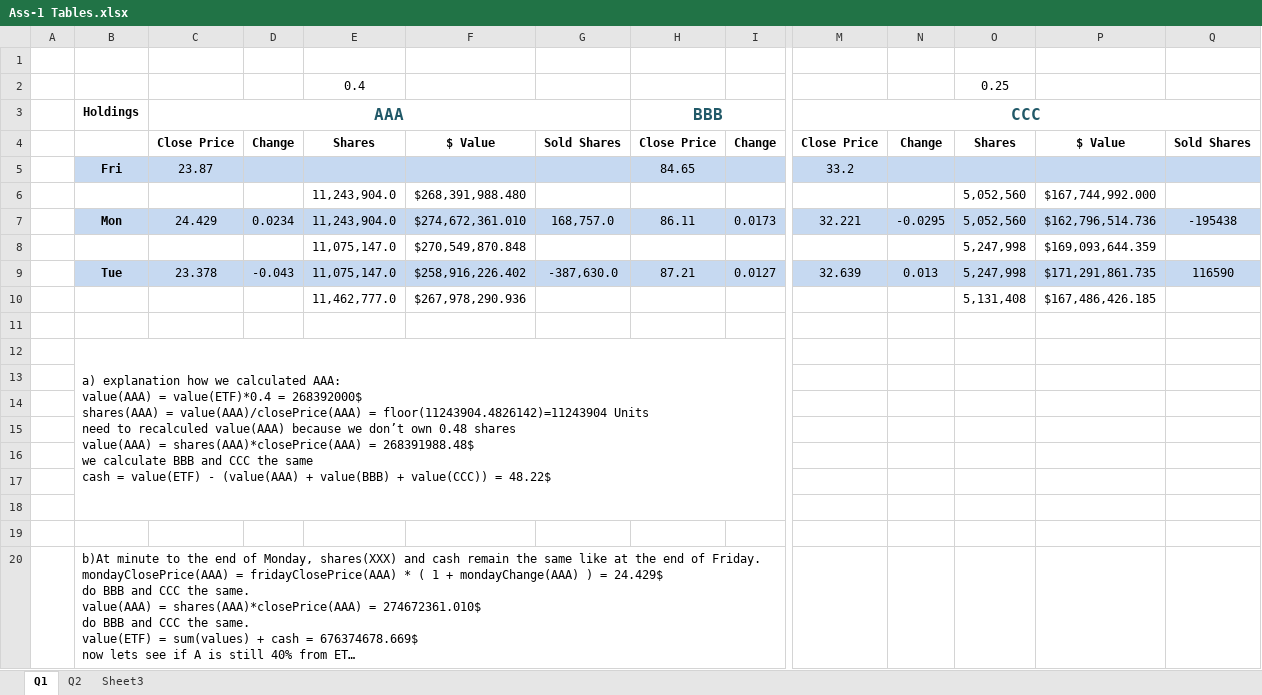
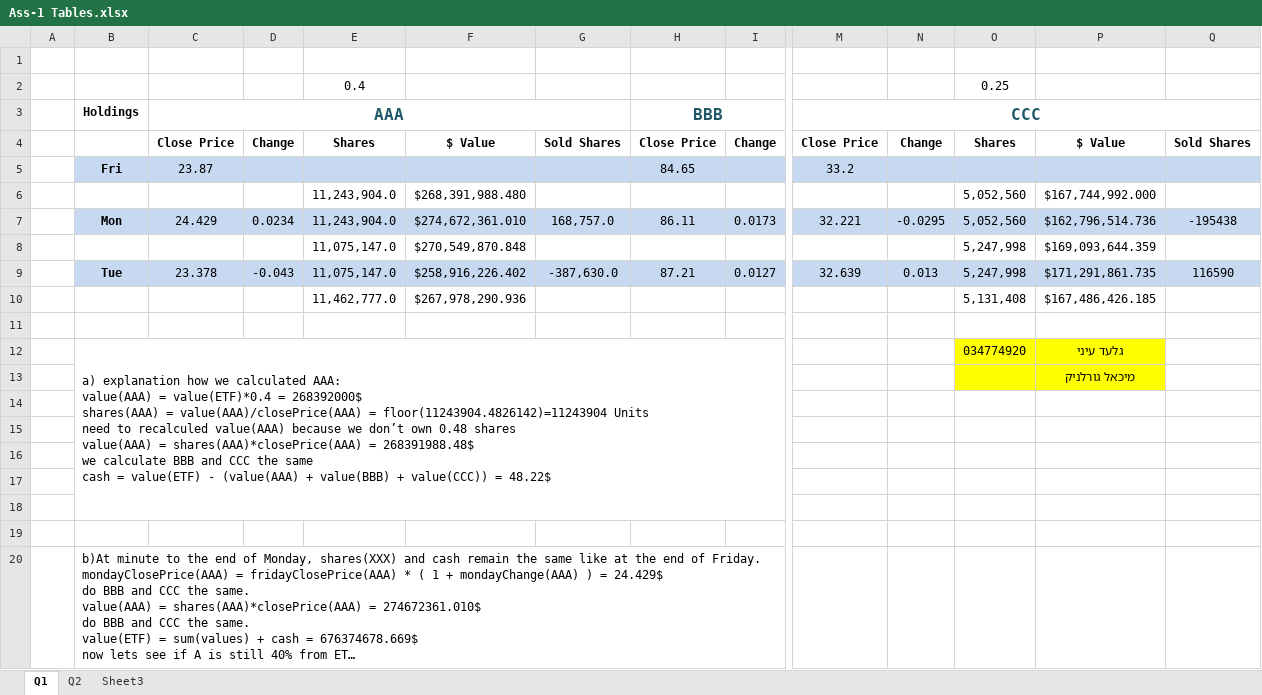
Before and after one commit to 2easy4wizzi/2016CourseAlgotrading, an Excel workbook: hw1/giladsol/Ass-1 Tables.xlsx, sheet Q1, drawn as a sheet; only a part is shown, gaps mark what is left out; long unchanged cells end in …; values as stored, in another font and other column widths than the file's, no borders; removed rows and columns are numbered as before the commit, all else as after; rows hold the shown columns only; ↵ is a line break in a cell; the diff names each change by its address in the sheet, - before the commit and + after, or states it on an @@ line.

Commit message:
id

```diff
--- a/hw1/giladsol/Ass-1 Tables.xlsx (sheet Q1)
+++ b/hw1/giladsol/Ass-1 Tables.xlsx (sheet Q1)
-row 12:  | a) explanation how we calculated AAA: ↵ value(AAA) = value(ETF)*0.4 = 268392000$ ↵ shares(AAA) = value(AAA)/closePrice(AAA) = floor(11243904.4826142)=11243904 Units ↵ need to recalculed value(AAA) because we don’t own 0.48 shares ↵ value(AAA) = shares(AAA)*closePrice(AAA) = 268391988.48$ ↵ we calculate BBB and CCC the same ↵ cash = value(ETF) - (value(AAA) + value(BBB) + value(CCC)) = 48.22$
-row 12: (empty)
+row 12:  | a) explanation how we calculated AAA: ↵ value(AAA) = value(ETF)*0.4 = 268392000$ ↵ shares(AAA) = value(AAA)/closePrice(AAA) = floor(11243904.4826142)=11243904 Units ↵ need to recalculed value(AAA) because we don’t own 0.48 shares ↵ value(AAA) = shares(AAA)*closePrice(AAA) = 268391988.48$ ↵ we calculate BBB and CCC the same ↵ cash = value(ETF) - (value(AAA) + value(BBB) + value(CCC)) = 48.22$ |  |  |  |  |  |  |  |  |  | 034774920 | גלעד עיני
+B12:I18 merged
-O12:P12 fill: none
+O12:P12 fill: #FFFF00
+row 13:  |  |  |  |  |  |  |  |  |  |  |  | מיכאל גורלניק
```
Also changed, not shown: sheet Q2.
